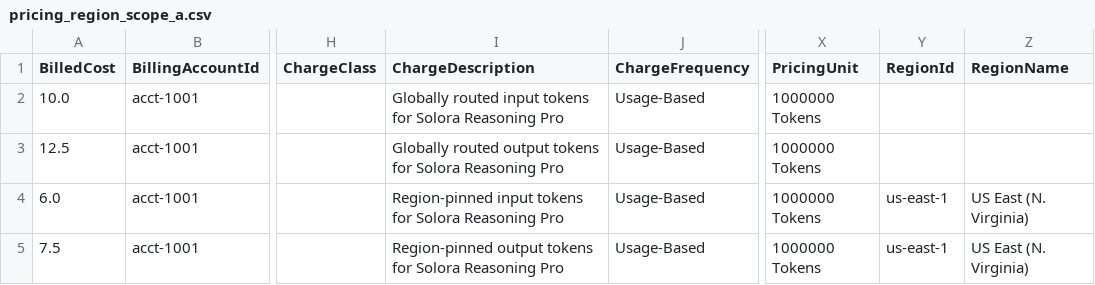
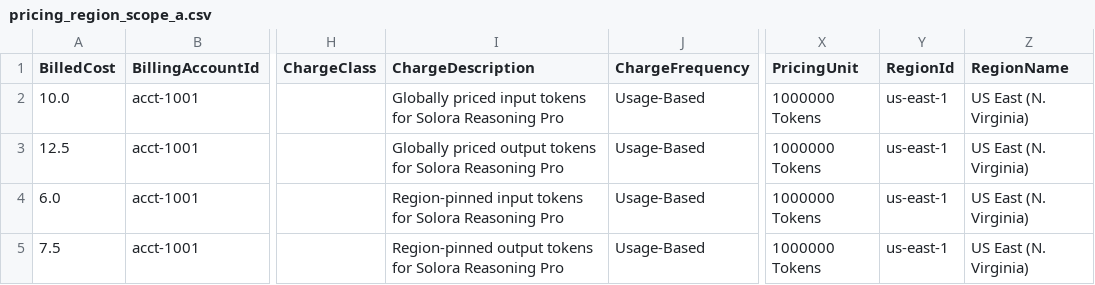
Before and after one commit to FinOps-Open-Cost-and-Usage-Spec/FOCUS_Spec, a CSV file: specification/data/pricing_region_scope/pricing_region_scope_a.csv, drawn as a sheet; only a part is shown, gaps mark what is left out; the diff names each change by its address in the sheet, - before the commit and + after, or states it on an @@ line.

```diff
--- a/specification/data/pricing_region_scope/pricing_region_scope_a.csv
+++ b/specification/data/pricing_region_scope/pricing_region_scope_a.csv
-I2 (ChargeDescription): Globally routed input tokens…
+I2 (ChargeDescription): Globally priced input tokens…
-Y2:Y3 (RegionId): (empty)
+Y2:Y3 (RegionId): us-east-1
-Z2:Z3 (RegionName): (empty)
+Z2:Z3 (RegionName): US East (N. Virginia)
-I3 (ChargeDescription): Globally routed output tokens…
+I3 (ChargeDescription): Globally priced output tokens…
```
Also changed, not shown: 2 other files.
